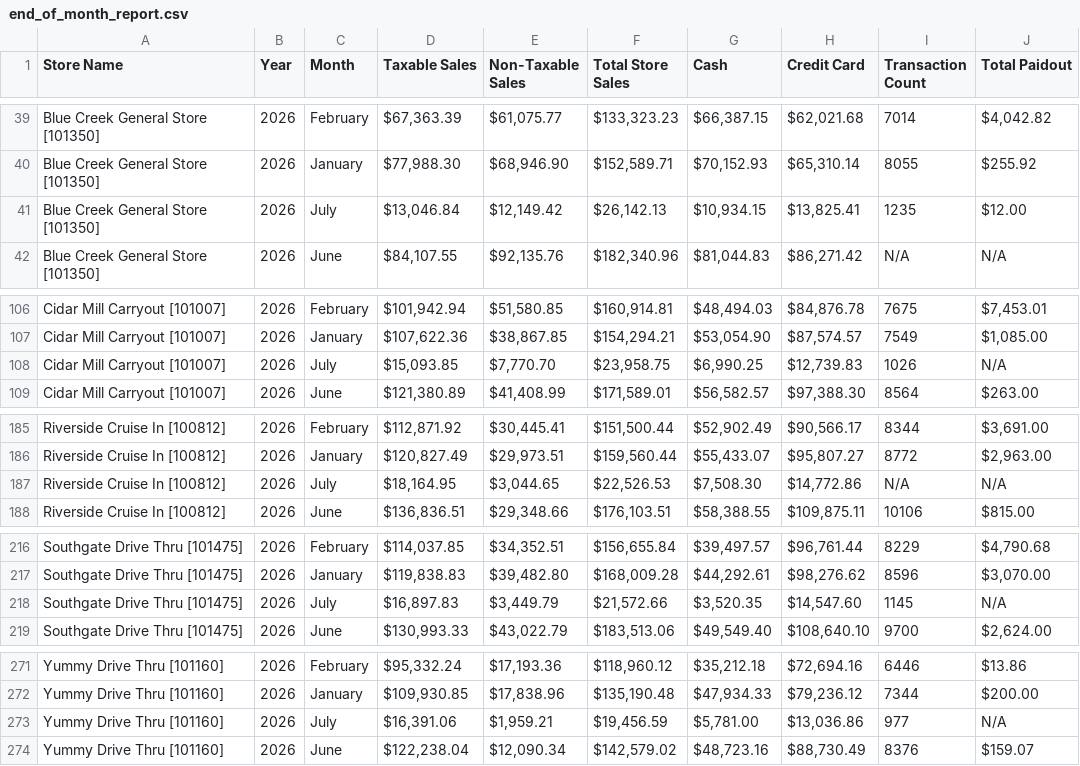
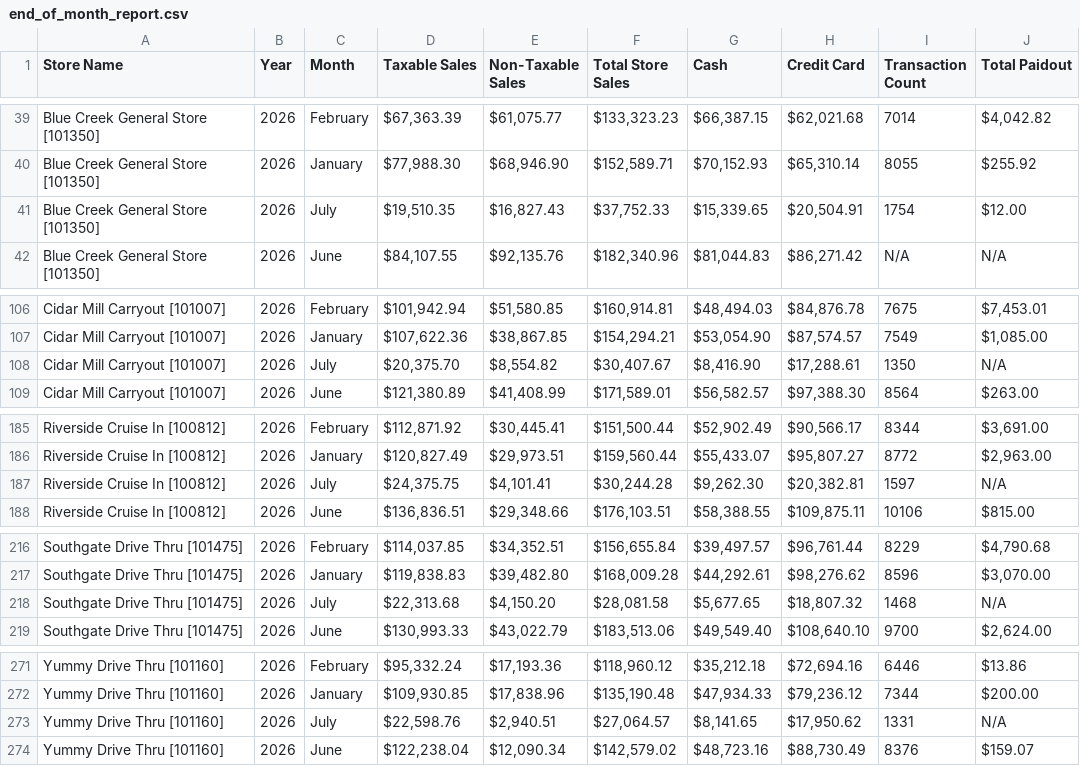
Before and after one commit to SHYAM555-BYTE/store-dashboard, a CSV file: end_of_month_report.csv, drawn as a sheet; only a part is shown, gaps mark what is left out.

```diff
--- a/end_of_month_report.csv
+++ b/end_of_month_report.csv
@@ -40,3 +40,3 @@ Blue Creek General Store [101350],2026,February,"$67,363.39","$61,075.77","$133,
 Blue Creek General Store [101350],2026,January,"$77,988.30","$68,946.90","$152,589.71","$70,152.93","$65,310.14",8055,$255.92
-Blue Creek General Store [101350],2026,July,"$13,046.84","$12,149.42","$26,142.13","$10,934.15","$13,825.41",1235,$12.00
+Blue Creek General Store [101350],2026,July,"$19,510.35","$16,827.43","$37,752.33","$15,339.65","$20,504.91",1754,$12.00
 Blue Creek General Store [101350],2026,June,"$84,107.55","$92,135.76","$182,340.96","$81,044.83","$86,271.42",N/A,N/A
@@ -107,3 +107,3 @@ Cidar Mill Carryout [101007],2026,February,"$101,942.94","$51,580.85","$160,914.
 Cidar Mill Carryout [101007],2026,January,"$107,622.36","$38,867.85","$154,294.21","$53,054.90","$87,574.57",7549,"$1,085.00"
-Cidar Mill Carryout [101007],2026,July,"$15,093.85","$7,770.70","$23,958.75","$6,990.25","$12,739.83",1026,N/A
+Cidar Mill Carryout [101007],2026,July,"$20,375.70","$8,554.82","$30,407.67","$8,416.90","$17,288.61",1350,N/A
 Cidar Mill Carryout [101007],2026,June,"$121,380.89","$41,408.99","$171,589.01","$56,582.57","$97,388.30",8564,$263.00
@@ -186,3 +186,3 @@ Riverside Cruise In [100812],2026,February,"$112,871.92","$30,445.41","$151,500.
 Riverside Cruise In [100812],2026,January,"$120,827.49","$29,973.51","$159,560.44","$55,433.07","$95,807.27",8772,"$2,963.00"
-Riverside Cruise In [100812],2026,July,"$18,164.95","$3,044.65","$22,526.53","$7,508.30","$14,772.86",N/A,N/A
+Riverside Cruise In [100812],2026,July,"$24,375.75","$4,101.41","$30,244.28","$9,262.30","$20,382.81",1597,N/A
 Riverside Cruise In [100812],2026,June,"$136,836.51","$29,348.66","$176,103.51","$58,388.55","$109,875.11",10106,$815.00
@@ -217,3 +217,3 @@ Southgate Drive Thru [101475],2026,February,"$114,037.85","$34,352.51","$156,655
 Southgate Drive Thru [101475],2026,January,"$119,838.83","$39,482.80","$168,009.28","$44,292.61","$98,276.62",8596,"$3,070.00"
-Southgate Drive Thru [101475],2026,July,"$16,897.83","$3,449.79","$21,572.66","$3,520.35","$14,547.60",1145,N/A
+Southgate Drive Thru [101475],2026,July,"$22,313.68","$4,150.20","$28,081.58","$5,677.65","$18,807.32",1468,N/A
 Southgate Drive Thru [101475],2026,June,"$130,993.33","$43,022.79","$183,513.06","$49,549.40","$108,640.10",9700,"$2,624.00"
@@ -272,3 +272,3 @@ Yummy Drive Thru [101160],2026,February,"$95,332.24","$17,193.36","$118,960.12",
 Yummy Drive Thru [101160],2026,January,"$109,930.85","$17,838.96","$135,190.48","$47,934.33","$79,236.12",7344,$200.00
-Yummy Drive Thru [101160],2026,July,"$16,391.06","$1,959.21","$19,456.59","$5,781.00","$13,036.86",977,N/A
+Yummy Drive Thru [101160],2026,July,"$22,598.76","$2,940.51","$27,064.57","$8,141.65","$17,950.62",1331,N/A
 Yummy Drive Thru [101160],2026,June,"$122,238.04","$12,090.34","$142,579.02","$48,723.16","$88,730.49",8376,$159.07
```
Also changed, not shown: end_of_report.csv.
